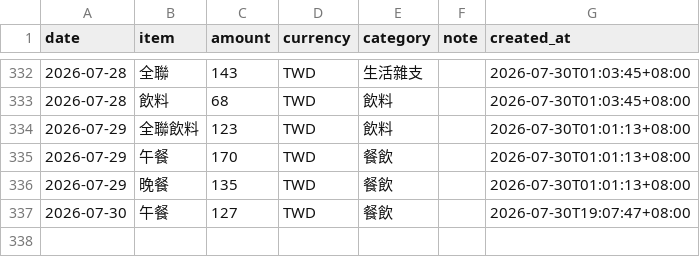
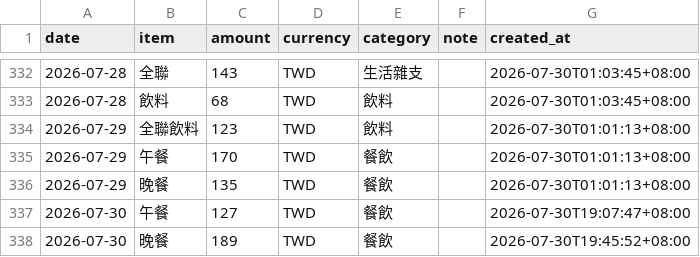
Before and after one commit to yuming920619-svg/Myhermesagi, a CSV file: bookkeeping/ledger.csv, drawn as a sheet; only a part is shown, gaps mark what is left out; the diff names each change by its address in the sheet, - before the commit and + after, or states it on an @@ line.

```diff
--- a/bookkeeping/ledger.csv
+++ b/bookkeeping/ledger.csv
+row 338: 2026-07-30 | 晚餐 | 189 | TWD | 餐飲 |  | 2026-07-30T19:45:52+08:00
```
Also changed, not shown: 1 other file.
